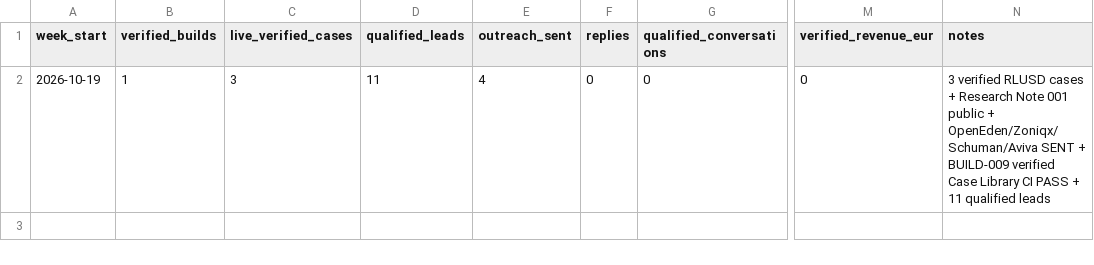
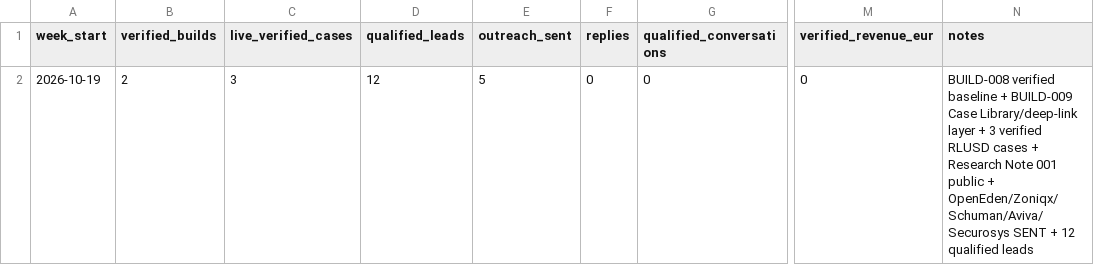
Before and after one commit to proofandsignal/XRP, a CSV file: validation/XRPL-WEEKLY-KPI.csv, drawn as a sheet; only a part is shown, gaps mark what is left out; the diff names each change by its address in the sheet, - before the commit and + after, or states it on an @@ line.

Commit message:
validation: record Securosys and BUILD-009 progress

```diff
--- a/validation/XRPL-WEEKLY-KPI.csv
+++ b/validation/XRPL-WEEKLY-KPI.csv
-B2 (verified_builds): 1
+B2 (verified_builds): 2
-D2 (qualified_leads): 11
+D2 (qualified_leads): 12
-E2 (outreach_sent): 4
+E2 (outreach_sent): 5
-N2 (notes): 3 verified RLUSD cases + Research Note 001 public + OpenEden/Zoniqx/Schuman/Aviva SENT + BUILD-009 verified Case Library CI PASS + 11 qualified leads
+N2 (notes): BUILD-008 verified baseline + BUILD-009 Case Library/deep-link layer + 3 verified RLUSD cases + Research Note 001 public + OpenEden/Zoniqx/Schuman/Aviva/Securosys SENT + 12 qualified leads
```
